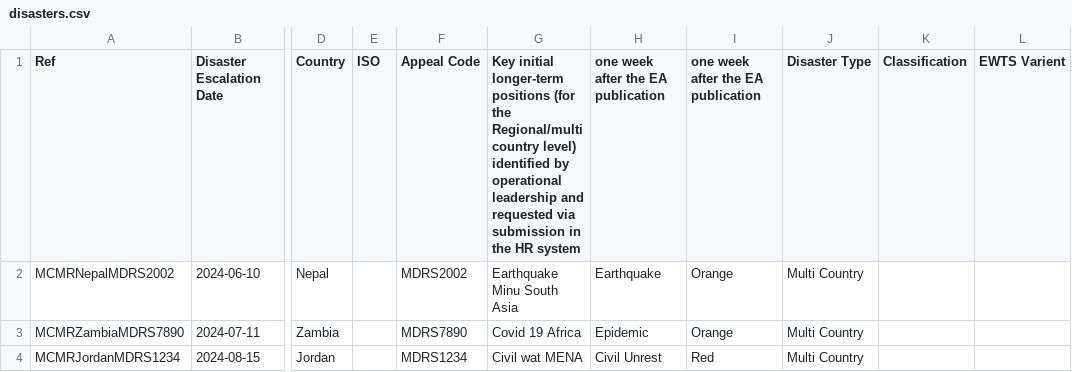
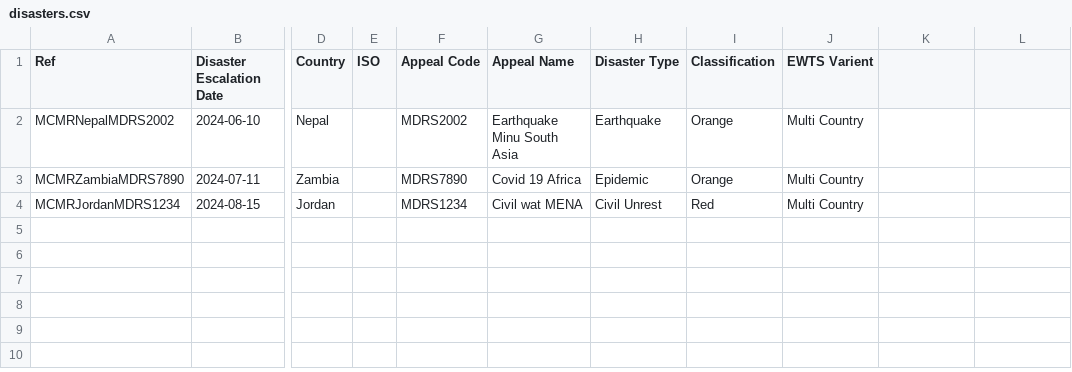
Before and after one commit to TKartist/Dashlivery, a CSV file: organized_mcmr/disasters.csv, drawn as a sheet; only a part is shown, gaps mark what is left out; the diff names each change by its address in the sheet, - before the commit and + after, or states it on an @@ line.

Commit message:
completed area based data partitioning

```diff
--- a/organized_mcmr/disasters.csv
+++ b/organized_mcmr/disasters.csv
-G1: Key initial longer-term positions (for the Regional/multi country level) identified by operational leadership and requested via submission in the HR system
+G1: Appeal Name
-H1: one week after the EA publication
+H1: Disaster Type
-I1: one week after the EA publication
+I1: Classification
-J1: Disaster Type
+J1: EWTS Varient
-K1: Classification
+K1: (empty)
-L1: EWTS Varient
+L1: (empty)
```
Also changed, not shown: 27 other files.
